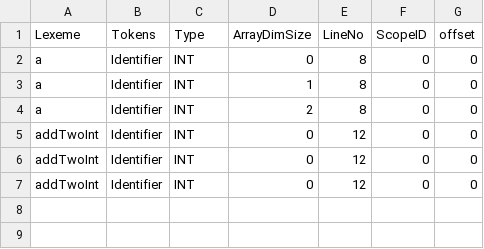
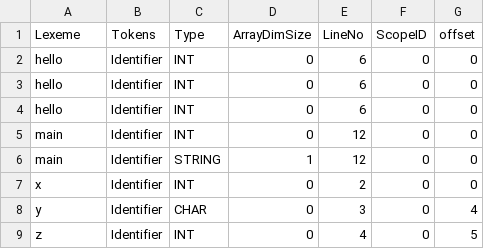
Before and after one commit to Harshj20/JAVA_X86-compiler, a CSV file: milestone 1/src/symtab2.csv, drawn as a sheet.

```diff
--- a/milestone 1/src/symtab2.csv
+++ b/milestone 1/src/symtab2.csv
@@ -1,7 +1,9 @@
 Lexeme,Tokens,Type,ArrayDimSize,LineNo,ScopeID,offset
-a,Identifier,INT,0,8,0,0
-a,Identifier,INT,1,8,0,0
-a,Identifier,INT,2,8,0,0
-addTwoInt,Identifier,INT,0,12,0,0
-addTwoInt,Identifier,INT,0,12,0,0
-addTwoInt,Identifier,INT,0,12,0,0
+hello,Identifier,INT,0,6,0,0
+hello,Identifier,INT,0,6,0,0
+hello,Identifier,INT,0,6,0,0
+main,Identifier,INT,0,12,0,0
+main,Identifier,STRING,1,12,0,0
+x,Identifier,INT,0,2,0,0
+y,Identifier,CHAR,0,3,0,4
+z,Identifier,INT,0,4,0,5
```
Also changed, not shown: milestone 1/src/symtab3.csv, 9 other files.
